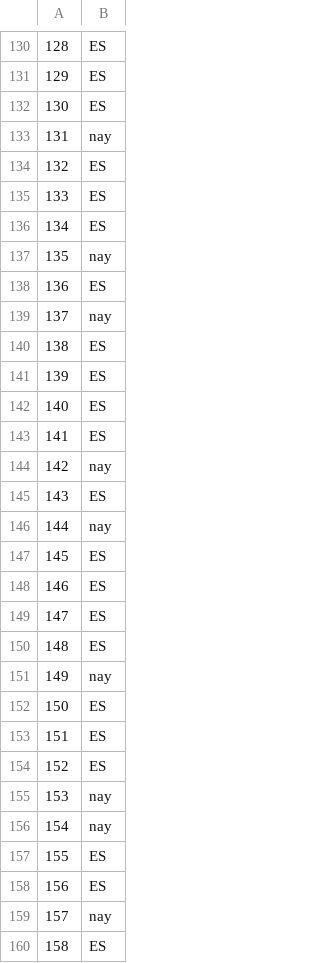
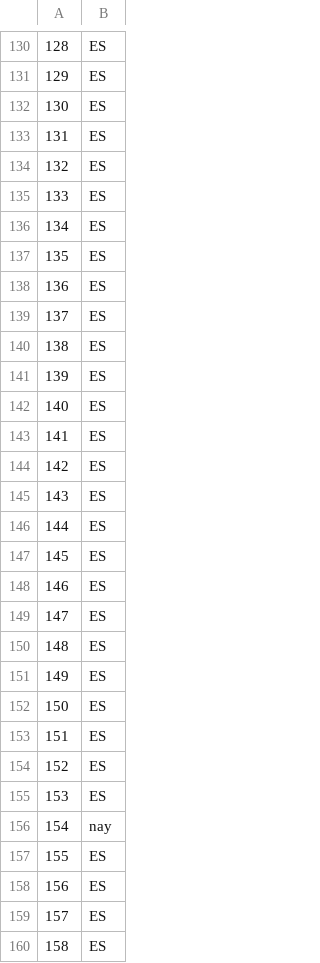
Before and after one commit to Chaotique/coactuem_streamlit, a CSV file: area_code_sociodem.csv, drawn as a sheet; only a part is shown, gaps mark what is left out; the diff covers the shown part only.

```diff
--- a/area_code_sociodem.csv
+++ b/area_code_sociodem.csv
@@ -132,3 +132,3 @@
 130,ES
-131,nay
+131,ES
 132,ES
@@ -136,5 +136,5 @@
 134,ES
-135,nay
+135,ES
 136,ES
-137,nay
+137,ES
 138,ES
@@ -143,5 +143,5 @@
 141,ES
-142,nay
+142,ES
 143,ES
-144,nay
+144,ES
 145,ES
@@ -150,3 +150,3 @@
 148,ES
-149,nay
+149,ES
 150,ES
@@ -154,3 +154,3 @@
 152,ES
-153,nay
+153,ES
 154,nay
@@ -158,3 +158,3 @@
 156,ES
-157,nay
+157,ES
 158,ES
```
Also changed, not shown: 62 edited cells elsewhere in this file.
